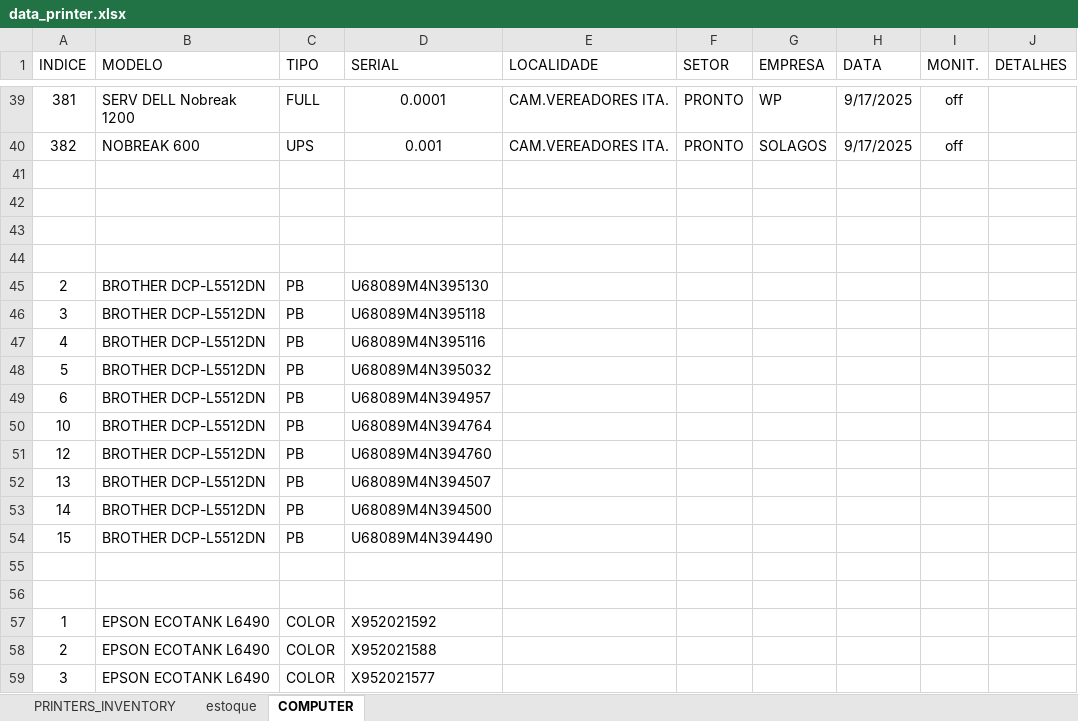
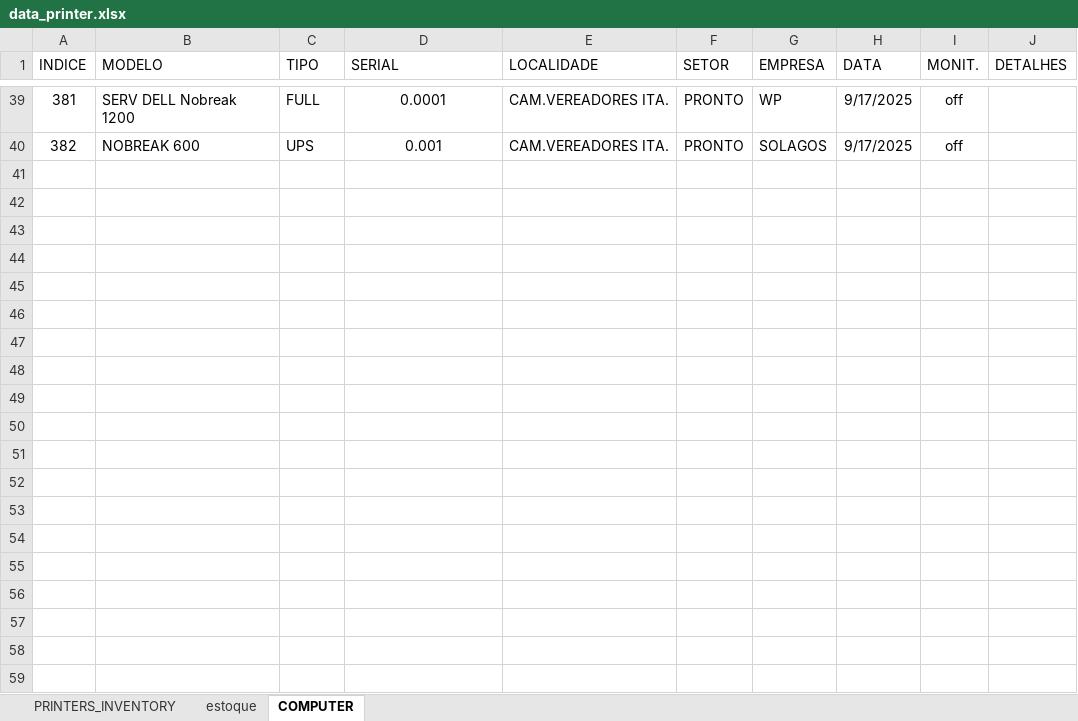
Before and after one commit to flavio-foa-dev/excel, an Excel workbook: data_printer.xlsx, sheet COMPUTER, drawn as a sheet; only a part is shown, gaps mark what is left out; values as stored, in another font and other column widths than the file's, no borders; conditional formats and table styles not drawn; the diff covers the shown part only; the diff names each change by its address in the sheet, - before the commit and + after, or states it on an @@ line.

```diff
--- a/data_printer.xlsx (sheet COMPUTER)
+++ b/data_printer.xlsx (sheet COMPUTER)
-row 41: (empty)
-row 42: (empty)
-row 43: (empty)
-row 44: (empty)
-row 45: 2 | BROTHER DCP-L5512DN | PB | U68089M4N395130
-row 46: 3 | BROTHER DCP-L5512DN | PB | U68089M4N395118
-row 47: 4 | BROTHER DCP-L5512DN | PB | U68089M4N395116
-row 48: 5 | BROTHER DCP-L5512DN | PB | U68089M4N395032
-row 49: 6 | BROTHER DCP-L5512DN | PB | U68089M4N394957
-row 50: 10 | BROTHER DCP-L5512DN | PB | U68089M4N394764
-row 51: 12 | BROTHER DCP-L5512DN | PB | U68089M4N394760
-row 52: 13 | BROTHER DCP-L5512DN | PB | U68089M4N394507
-row 53: 14 | BROTHER DCP-L5512DN | PB | U68089M4N394500
-row 54: 15 | BROTHER DCP-L5512DN | PB | U68089M4N394490
-row 55: (empty)
-row 56: (empty)
-row 57: 1 | EPSON ECOTANK L6490 | COLOR | X952021592
-row 58: 2 | EPSON ECOTANK L6490 | COLOR | X952021588
-row 59: 3 | EPSON ECOTANK L6490 | COLOR | X952021577
```
Also changed, not shown: 11 removed rows elsewhere in this sheet, sheet PRINTERS_INVENTORY.
